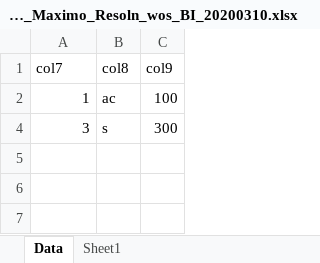
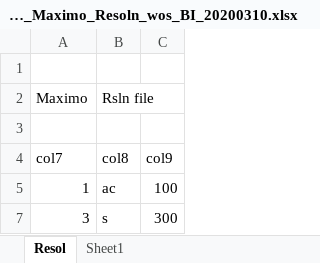
Before and after one commit to mdsalmankhan89/filemanagement, an Excel workbook: fileingest/code/Media/AP&ISA_202002Feb_Maximo_Resoln_wos_BI_20200310.xlsx, sheet Resol, drawn as a sheet; values as stored, in another font and other column widths than the file's, no borders; the diff names each change by its address in the sheet, - before the commit and + after, or states it on an @@ line.

```diff
--- a/fileingest/code/Media/AP&ISA_202002Feb_Maximo_Resoln_wos_BI_20200310.xlsx (sheet Resol)
+++ b/fileingest/code/Media/AP&ISA_202002Feb_Maximo_Resoln_wos_BI_20200310.xlsx (sheet Resol)
-sheet tab: Data
+sheet tab: Resol
+row 1: (empty)
+row 2: Maximo | Rsln file
+row 3: (empty)
```
Also changed, not shown: 8 other files.
